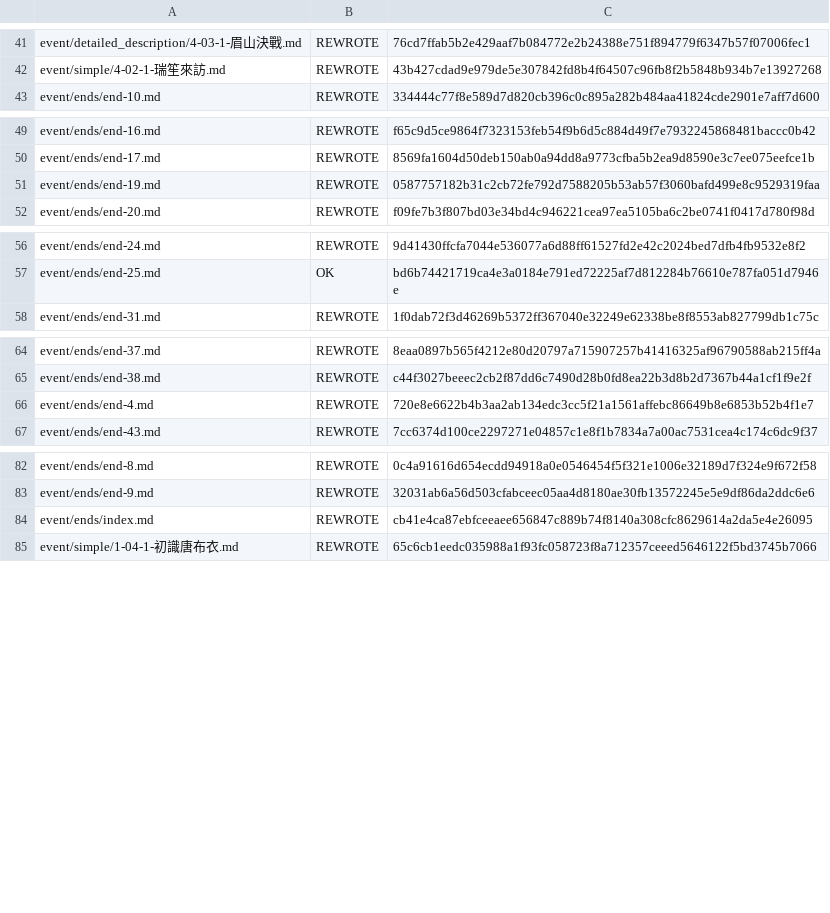
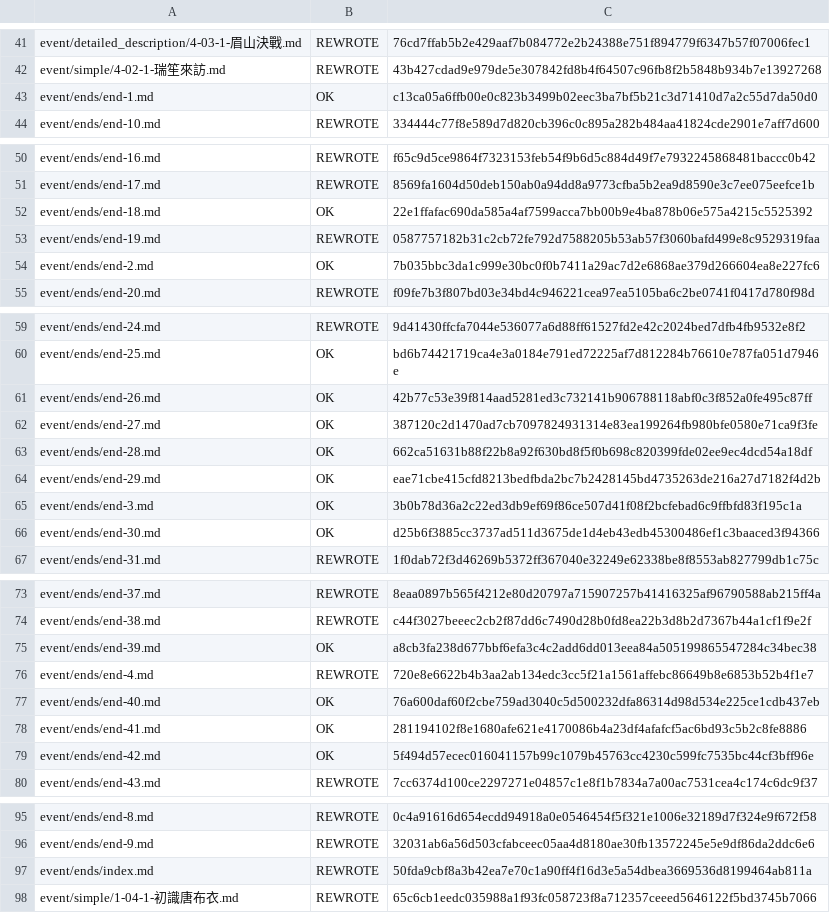
Before and after one commit to NEXTAltair/LoM-wiki, a TSV file: tools/ja-translation-ledger.tsv, drawn as a sheet; only a part is shown, gaps mark what is left out.

```diff
--- a/tools/ja-translation-ledger.tsv
+++ b/tools/ja-translation-ledger.tsv
@@ -42,2 +42,3 @@ event/detailed_description/4-03-1-眉山決戰.md	REWROTE	76cd7ffab5b2e429aaf7b0
 event/simple/4-02-1-瑞笙來訪.md	REWROTE	43b427cdad9e979de5e307842fd8b4f64507c96fb8f2b5848b934b7e13927268
+event/ends/end-1.md	OK	c13ca05a6ffb00e0c823b3499b02eec3ba7bf5b21c3d71410d7a2c55d7da50d0
 event/ends/end-10.md	REWROTE	334444c77f8e589d7d820cb396c0c895a282b484aa41824cde2901e7aff7d600
@@ -50,3 +51,5 @@ event/ends/end-16.md	REWROTE	f65c9d5ce9864f7323153feb54f9b6d5c884d49f7e793224586
 event/ends/end-17.md	REWROTE	8569fa1604d50deb150ab0a94dd8a9773cfba5b2ea9d8590e3c7ee075eefce1b
+event/ends/end-18.md	OK	22e1ffafac690da585a4af7599acca7bb00b9e4ba878b06e575a4215c5525392
 event/ends/end-19.md	REWROTE	0587757182b31c2cb72fe792d7588205b53ab57f3060bafd499e8c9529319faa
+event/ends/end-2.md	OK	7b035bbc3da1c999e30bc0f0b7411a29ac7d2e6868ae379d266604ea8e227fc6
 event/ends/end-20.md	REWROTE	f09fe7b3f807bd03e34bd4c946221cea97ea5105ba6c2be0741f0417d780f98d
@@ -57,2 +60,8 @@ event/ends/end-24.md	REWROTE	9d41430ffcfa7044e536077a6d88ff61527fd2e42c2024bed7d
 event/ends/end-25.md	OK	bd6b74421719ca4e3a0184e791ed72225af7d812284b76610e787fa051d7946e
+event/ends/end-26.md	OK	42b77c53e39f814aad5281ed3c732141b906788118abf0c3f852a0fe495c87ff
+event/ends/end-27.md	OK	387120c2d1470ad7cb7097824931314e83ea199264fb980bfe0580e71ca9f3fe
+event/ends/end-28.md	OK	662ca51631b88f22b8a92f630bd8f5f0b698c820399fde02ee9ec4dcd54a18df
+event/ends/end-29.md	OK	eae71cbe415cfd8213bedfbda2bc7b2428145bd4735263de216a27d7182f4d2b
+event/ends/end-3.md	OK	3b0b78d36a2c22ed3db9ef69f86ce507d41f08f2bcfebad6c9ffbfd83f195c1a
+event/ends/end-30.md	OK	d25b6f3885cc3737ad511d3675de1d4eb43edb45300486ef1c3baaced3f94366
 event/ends/end-31.md	REWROTE	1f0dab72f3d46269b5372ff367040e32249e62338be8f8553ab827799db1c75c
@@ -65,3 +74,7 @@ event/ends/end-37.md	REWROTE	8eaa0897b565f4212e80d20797a715907257b41416325af9679
 event/ends/end-38.md	REWROTE	c44f3027beeec2cb2f87dd6c7490d28b0fd8ea22b3d8b2d7367b44a1cf1f9e2f
+event/ends/end-39.md	OK	a8cb3fa238d677bbf6efa3c4c2add6dd013eea84a505199865547284c34bec38
 event/ends/end-4.md	REWROTE	720e8e6622b4b3aa2ab134edc3cc5f21a1561affebc86649b8e6853b52b4f1e7
+event/ends/end-40.md	OK	76a600daf60f2cbe759ad3040c5d500232dfa86314d98d534e225ce1cdb437eb
+event/ends/end-41.md	OK	281194102f8e1680afe621e4170086b4a23df4afafcf5ac6bd93c5b2c8fe8886
+event/ends/end-42.md	OK	5f494d57ecec016041157b99c1079b45763cc4230c599fc7535bc44cf3bff96e
 event/ends/end-43.md	REWROTE	7cc6374d100ce2297271e04857c1e8f1b7834a7a00ac7531cea4c174c6dc9f37
@@ -83,3 +96,3 @@ event/ends/end-8.md	REWROTE	0c4a91616d654ecdd94918a0e0546454f5f321e1006e32189d7f
 event/ends/end-9.md	REWROTE	32031ab6a56d503cfabceec05aa4d8180ae30fb13572245e5e9df86da2ddc6e6
-event/ends/index.md	REWROTE	cb41e4ca87ebfceeaee656847c889b74f8140a308cfc8629614a2da5e4e26095
+event/ends/index.md	REWROTE	50fda9cbf8a3b42ea7e70c1a90ff4f16d3e5a54dbea3669536d8199464ab811a
 event/simple/1-04-1-初識唐布衣.md	REWROTE	65c6cb1eedc035988a1f93fc058723f8a712357ceeed5646122f5bd3745b7066
```
Also changed, not shown: 15 other files.
